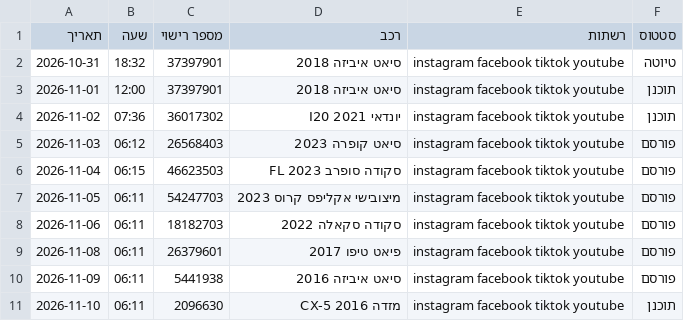
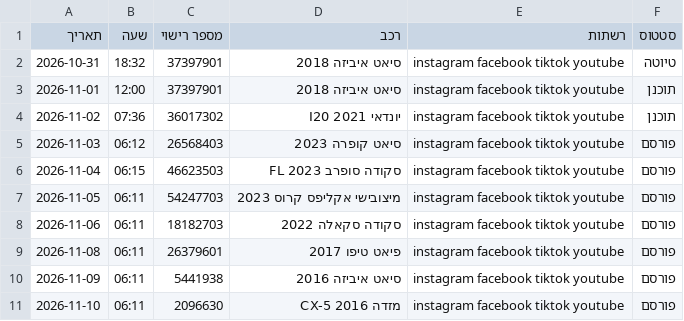
Before and after one commit to elihayb10/bcars-organic, a CSV file: יומן פרסומים.csv, drawn as a sheet.

Commit message:
status: 2026-11-10 2096630 פורסם

```diff
--- a/יומן פרסומים.csv
+++ b/יומן פרסומים.csv
@@ -10,2 +10,2 @@
 2026-11-09,06:11,5441938,סיאט איביזה 2016,instagram facebook tiktok youtube,פורסם
-2026-11-10,06:11,2096630,מזדה CX-5 2016,instagram facebook tiktok youtube,תוכנן
+2026-11-10,06:11,2096630,מזדה CX-5 2016,instagram facebook tiktok youtube,פורסם
```
